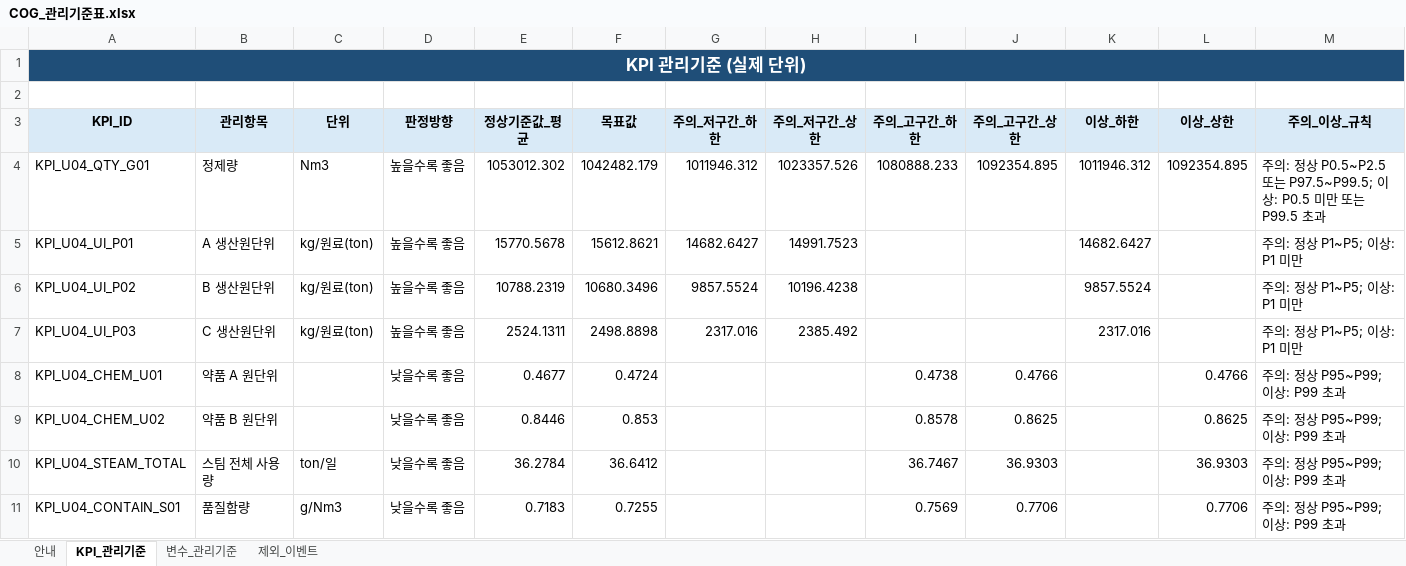
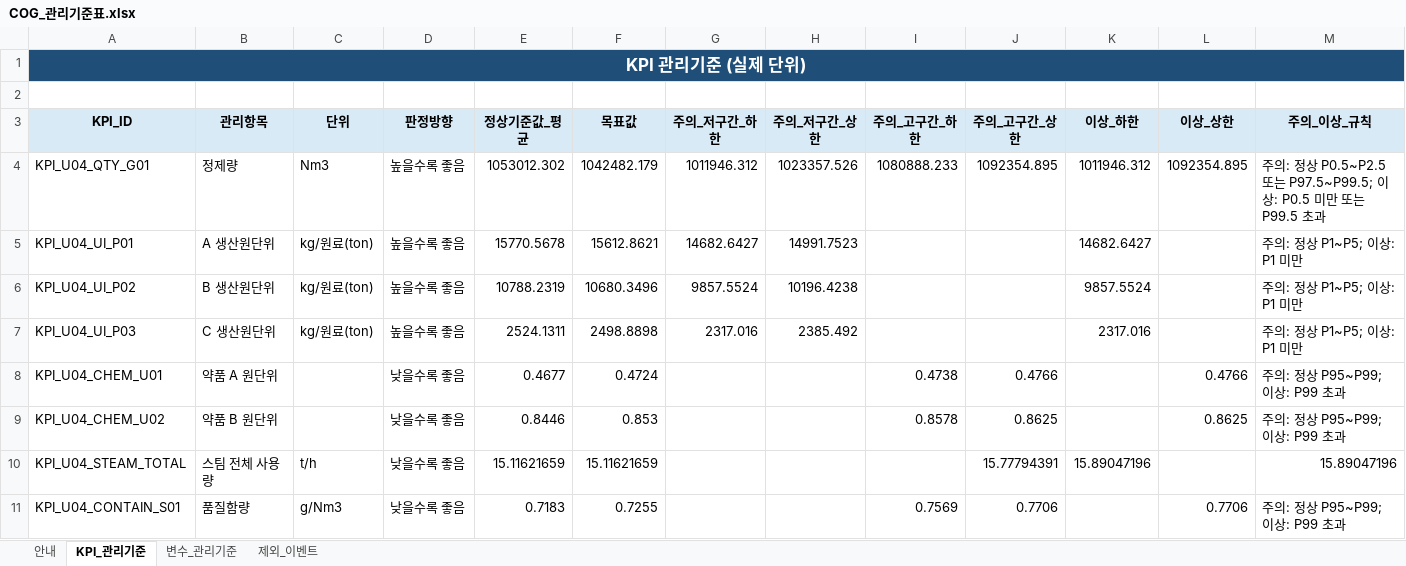
Before and after one commit to tlsgh1490-jpg/AI_Copilot-, an Excel workbook: 산출물/COG_관리기준표.xlsx, sheet KPI_관리기준, drawn as a sheet; only a part is shown; values as stored, in another font and other column widths than the file's, no borders; the diff names each change by its address in the sheet, - before the commit and + after, or states it on an @@ line.

```diff
--- a/산출물/COG_관리기준표.xlsx (sheet KPI_관리기준)
+++ b/산출물/COG_관리기준표.xlsx (sheet KPI_관리기준)
-C10 (단위): ton/일
+C10 (단위): t/h
-E10 (정상기준값_평균): 36.2784
+E10 (정상기준값_평균): 15.11621659
-F10 (목표값): 36.6412
+F10 (목표값): 15.11621659
-I10 (주의_고구간_하한): 36.7467
+I10 (주의_고구간_하한): (empty)
-J10 (주의_고구간_상한): 36.9303
+J10 (주의_고구간_상한): 15.77794391
-K10 (이상_하한): (empty)
+K10 (이상_하한): 15.89047196
-L10 (이상_상한): 36.9303
+L10 (이상_상한): (empty)
-M10 (주의_이상_규칙): 주의: 정상 P95~P99; 이상: P99 초과
+M10 (주의_이상_규칙): 15.89047196
```
Also changed, not shown: sheet 변수_관리기준, 11 other files.
